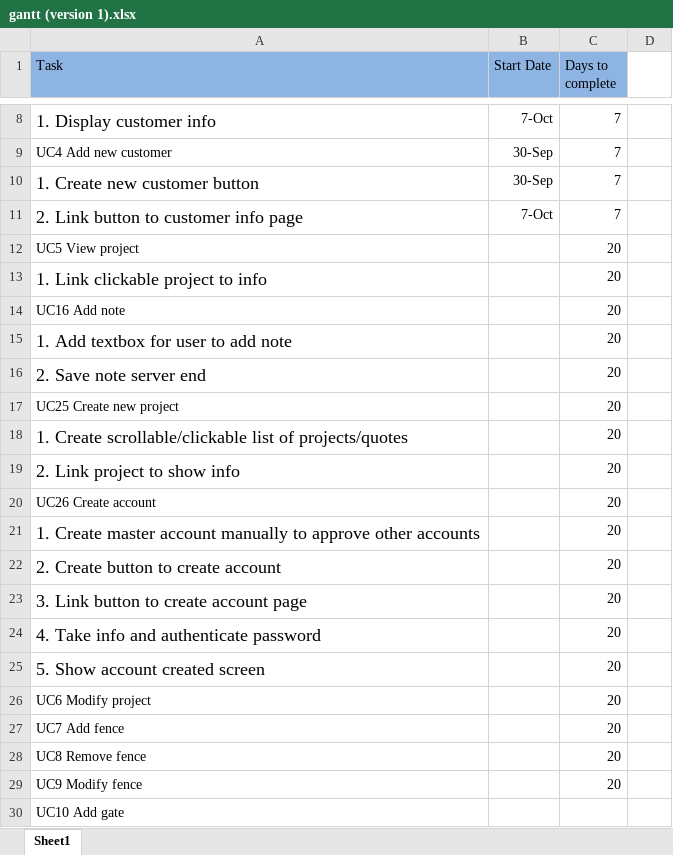
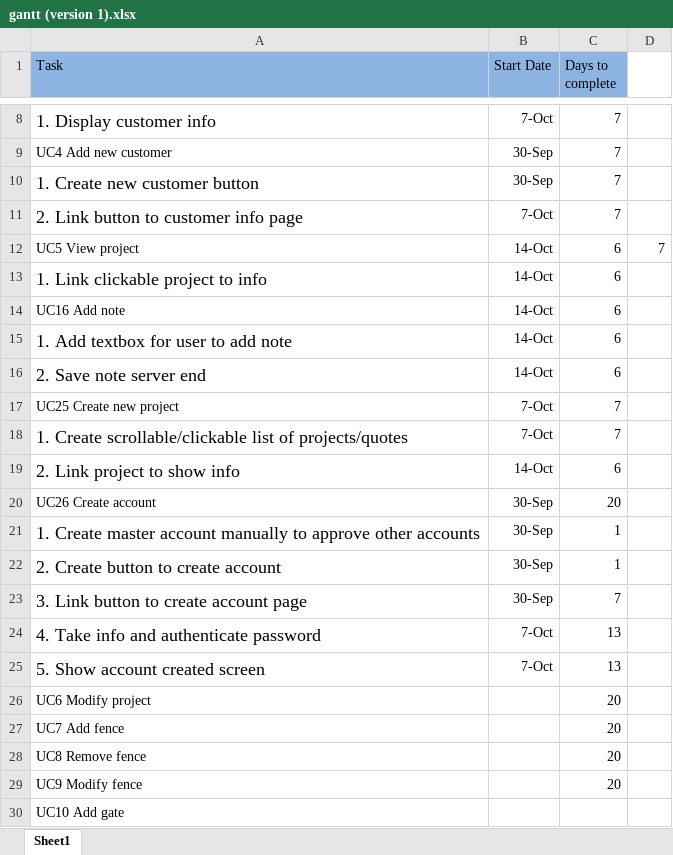
Before and after one commit to cqtran/Cmput_401_Fence_Friends, an Excel workbook: Documentation/gantt chart/gantt (version 1).xlsx, sheet Sheet1, drawn as a sheet; only a part is shown, gaps mark what is left out; values as stored, in another font and other column widths than the file's, no borders; charts and pictures not drawn; the diff names each change by its address in the sheet, - before the commit and + after, or states it on an @@ line.

Commit message:
pls help format

```diff
--- a/Documentation/gantt chart/gantt (version 1).xlsx (sheet Sheet1)
+++ b/Documentation/gantt chart/gantt (version 1).xlsx (sheet Sheet1)
-B12:B16 (Start Date): (empty)
+B12:B16 (Start Date): 14-Oct
-C12:C16 (Days to complete): 20
+C12:C16 (Days to complete): 6
-D12: (empty)
+D12: 7
-B17:B18 (Start Date): (empty)
+B17:B18 (Start Date): 7-Oct
-C17:C18 (Days to complete): 20
+C17:C18 (Days to complete): 7
-B19 (Start Date): (empty)
+B19 (Start Date): 14-Oct
-C19 (Days to complete): 20
+C19 (Days to complete): 6
-B20:B23 (Start Date): (empty)
+B20:B23 (Start Date): 30-Sep
-C21:C22 (Days to complete): 20
+C21:C22 (Days to complete): 1
-C23 (Days to complete): 20
+C23 (Days to complete): 7
-B24:B25 (Start Date): (empty)
+B24:B25 (Start Date): 7-Oct
-C24:C25 (Days to complete): 20
+C24:C25 (Days to complete): 13
```
Also changed, not shown: charts or pictures.
